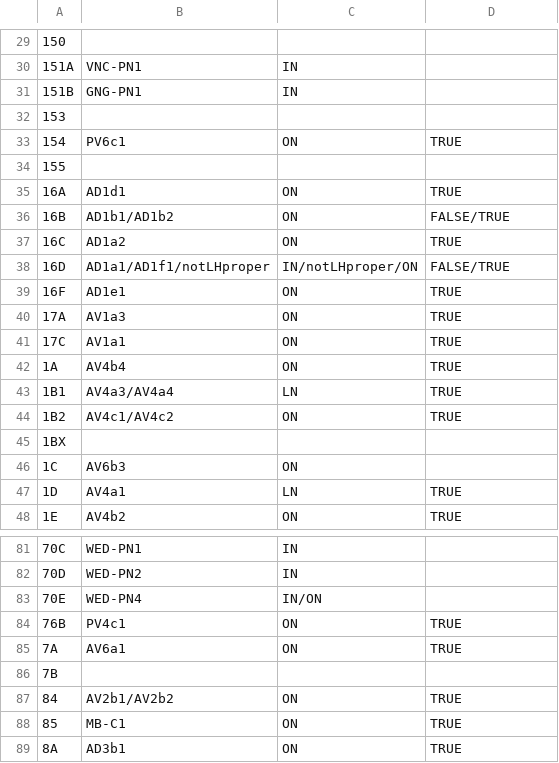
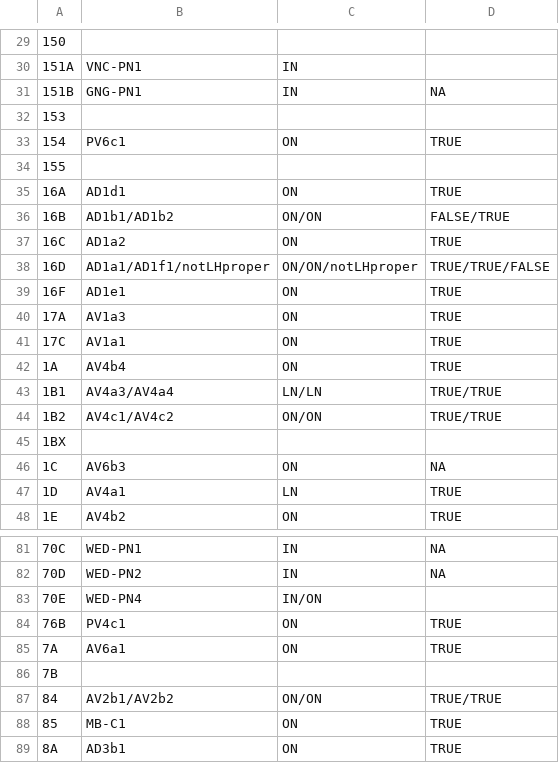
Before and after one commit to jefferislab/lhns, a CSV file: data-raw/oldCTs_to_newCTs.csv, drawn as a sheet; only a part is shown, gaps mark what is left out; the diff covers the shown part only.

```diff
--- a/data-raw/oldCTs_to_newCTs.csv
+++ b/data-raw/oldCTs_to_newCTs.csv
@@ -30,3 +30,3 @@
 "151A","VNC-PN1","IN",""
-"151B","GNG-PN1","IN",""
+"151B","GNG-PN1","IN","NA"
 "153","","",""
@@ -35,5 +35,5 @@
 "16A","AD1d1","ON","TRUE"
-"16B","AD1b1/AD1b2","ON","FALSE/TRUE"
+"16B","AD1b1/AD1b2","ON/ON","FALSE/TRUE"
 "16C","AD1a2","ON","TRUE"
-"16D","AD1a1/AD1f1/notLHproper","IN/notLHproper/ON","FALSE/TRUE"
+"16D","AD1a1/AD1f1/notLHproper","ON/ON/notLHproper","TRUE/TRUE/FALSE"
 "16F","AD1e1","ON","TRUE"
@@ -42,6 +42,6 @@
 "1A","AV4b4","ON","TRUE"
-"1B1","AV4a3/AV4a4","LN","TRUE"
-"1B2","AV4c1/AV4c2","ON","TRUE"
+"1B1","AV4a3/AV4a4","LN/LN","TRUE/TRUE"
+"1B2","AV4c1/AV4c2","ON/ON","TRUE/TRUE"
 "1BX","","",""
-"1C","AV6b3","ON",""
+"1C","AV6b3","ON","NA"
 "1D","AV4a1","LN","TRUE"
@@ -81,3 +81,3 @@
-"70C","WED-PN1","IN",""
-"70D","WED-PN2","IN",""
+"70C","WED-PN1","IN","NA"
+"70D","WED-PN2","IN","NA"
 "70E","WED-PN4","IN/ON",""
@@ -86,3 +86,3 @@
 "7B","","",""
-"84","AV2b1/AV2b2","ON","TRUE"
+"84","AV2b1/AV2b2","ON/ON","TRUE/TRUE"
 "85","MB-C1","ON","TRUE"
```
Also changed, not shown: 29 edited cells elsewhere in this file, data-raw/ASB_bridging_celltypes.csv, 57 other files.
